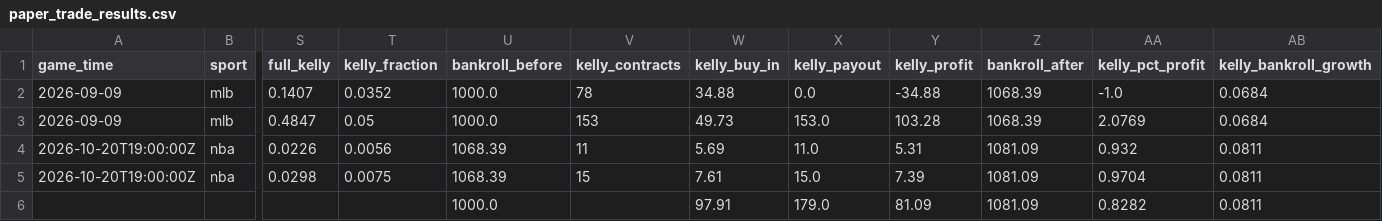
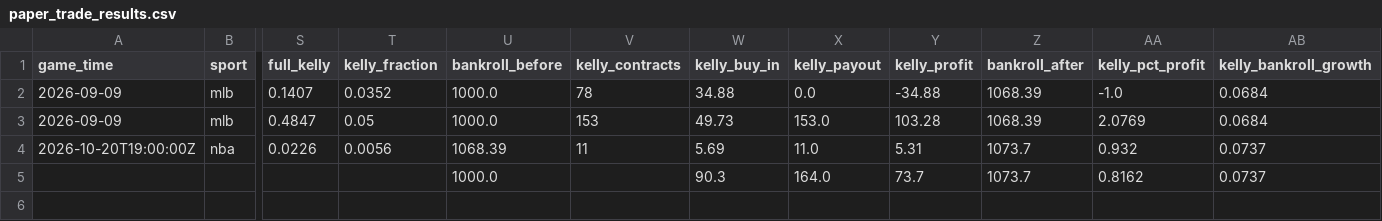
Before and after one commit to arielduftler-ship-it/Kalshi-Edge-Finder, a CSV file: data/paper_trade_results.csv, drawn as a sheet; only a part is shown, gaps mark what is left out; removed rows and columns are numbered as before the commit, all else as after; rows hold the shown columns only; the diff names each change by its address in the sheet, - before the commit and + after, or states it on an @@ line.

```diff
--- a/data/paper_trade_results.csv
+++ b/data/paper_trade_results.csv
-Z4 (bankroll_after): 1081.09
+Z4 (bankroll_after): 1073.7
-AB4 (kelly_bankroll_growth): 0.0811
+AB4 (kelly_bankroll_growth): 0.0737
-row 5: 2026-10-20T19:00:00Z | nba | 0.0298 | 0.0075 | 1068.39 | 15 | 7.61 | 15.0 | 7.39 | 1081.09 | 0.9704 | 0.0811
-row 6:  |  |  |  | 1000.0 |  | 97.91 | 179.0 | 81.09 | 1081.09 | 0.8282 | 0.0811
+row 5:  |  |  |  | 1000.0 |  | 90.3 | 164.0 | 73.7 | 1073.7 | 0.8162 | 0.0737
```
